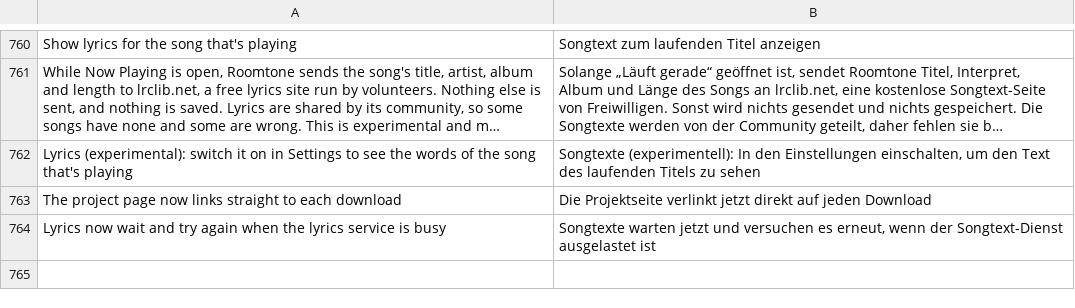
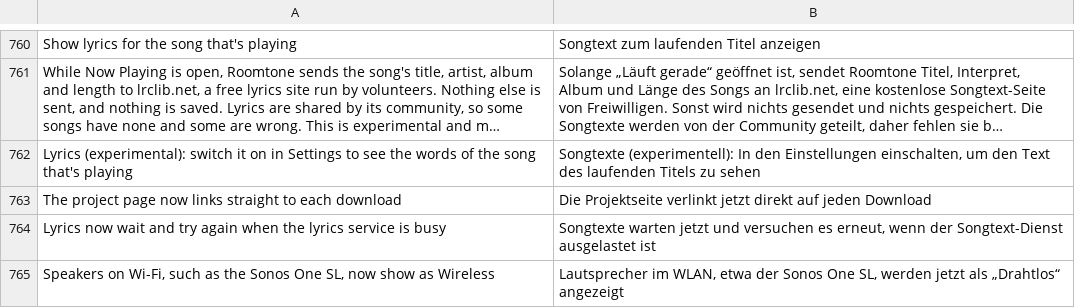
Before and after one commit to ChrispyGee/Roomtone, a TSV file: locales/de.tsv, drawn as a sheet; only a part is shown, gaps mark what is left out; long unchanged cells end in …; the diff names each change by its address in the sheet, - before the commit and + after, or states it on an @@ line.

```diff
--- a/locales/de.tsv
+++ b/locales/de.tsv
+row 765: Speakers on Wi-Fi, such as the Sonos One SL, now show as Wireless | Lautsprecher im WLAN, etwa der Sonos One SL, werden jetzt als „Drahtlos“ angezeigt
```
Also changed, not shown: locales/es.tsv, locales/fr.tsv, 11 other files.
